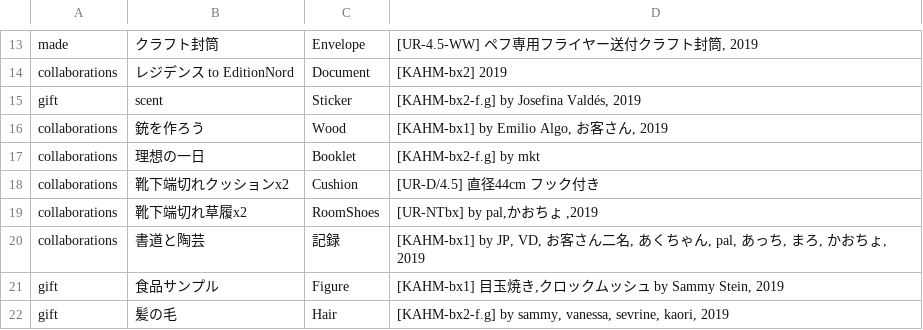
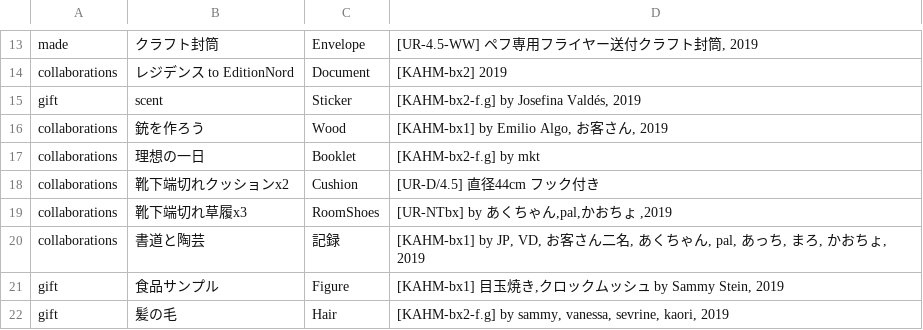
Before and after one commit to pe-hu/index, a CSV file: org/nishitemma.csv, drawn as a sheet; only a part is shown, gaps mark what is left out.

Commit message:
Update nishitemma.csv

```diff
--- a/org/nishitemma.csv
+++ b/org/nishitemma.csv
@@ -18,3 +18,3 @@ collaborations,理想の一日,Booklet,"[KAHM-bx2-f.g] by mkt",
 collaborations,靴下端切れクッションx2,Cushion,"[UR-D/4.5] 直径44cm フック付き",
-collaborations,靴下端切れ草履x2,RoomShoes,"[UR-NTbx] by pal,かおちょ ,2019",
+collaborations,靴下端切れ草履x3,RoomShoes,"[UR-NTbx] by あくちゃん,pal,かおちょ ,2019",
 collaborations,書道と陶芸,記録,"[KAHM-bx1] by JP, VD, お客さん二名, あくちゃん, pal, あっち, まろ, かおちょ, 2019",
```
